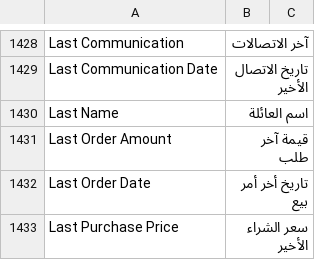
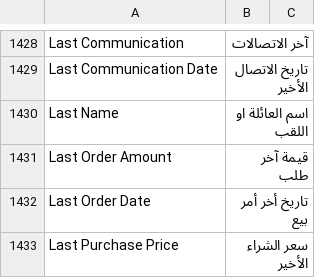
Before and after one commit to Dinext-pro/dinext_erp, a CSV file: erpnext/translations/ar.csv, drawn as a sheet; only a part is shown, gaps mark what is left out; the diff covers the shown part only.

```diff
--- a/erpnext/translations/ar.csv
+++ b/erpnext/translations/ar.csv
@@ -1429,3 +1429,3 @@ Last Communication,آخر الاتصالات,
 Last Communication Date,تاريخ الاتصال الأخير,
-Last Name,اسم العائلة,
+Last Name,اسم العائلة او اللقب,
 Last Order Amount,قيمة آخر طلب,
```
Also changed, not shown: 23 edited cells elsewhere in this file.
